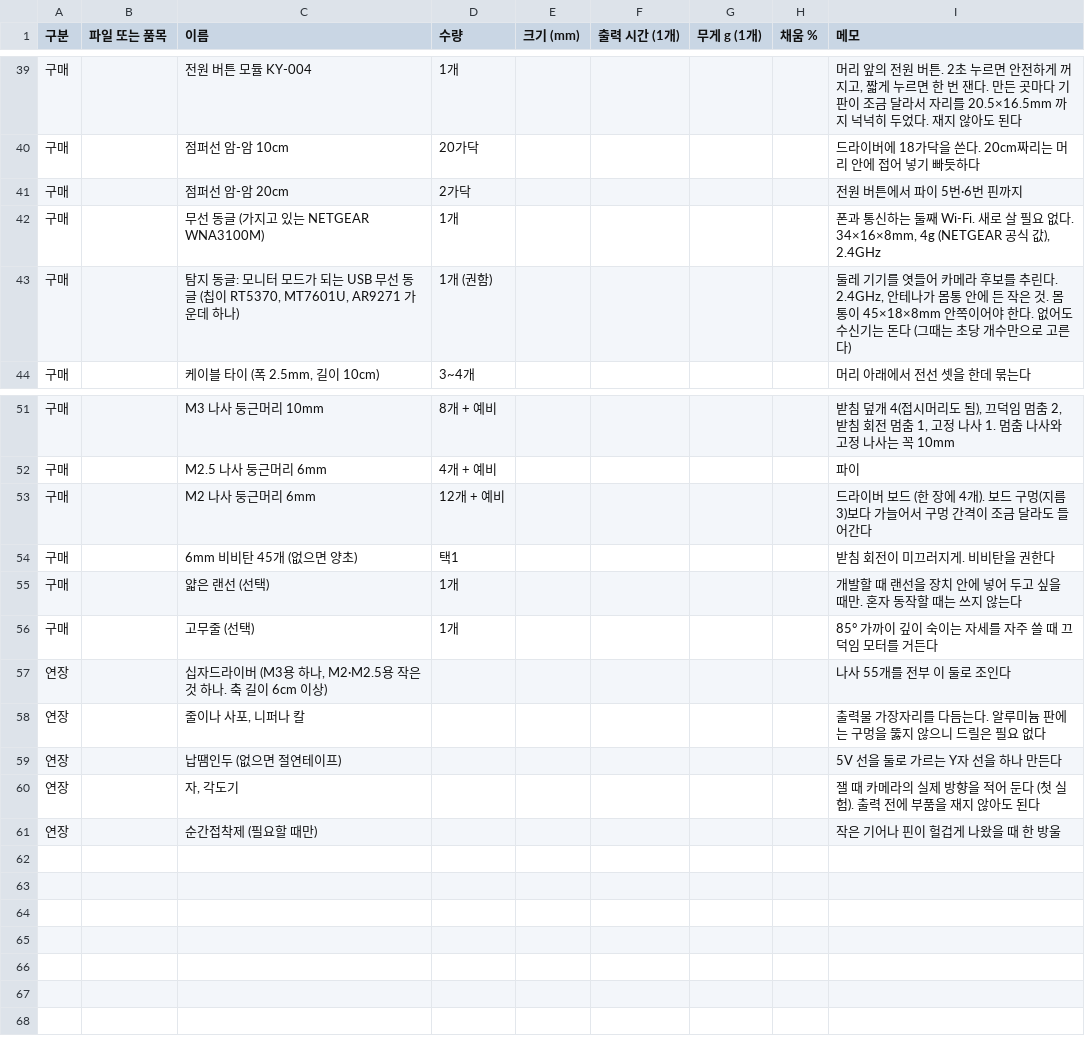
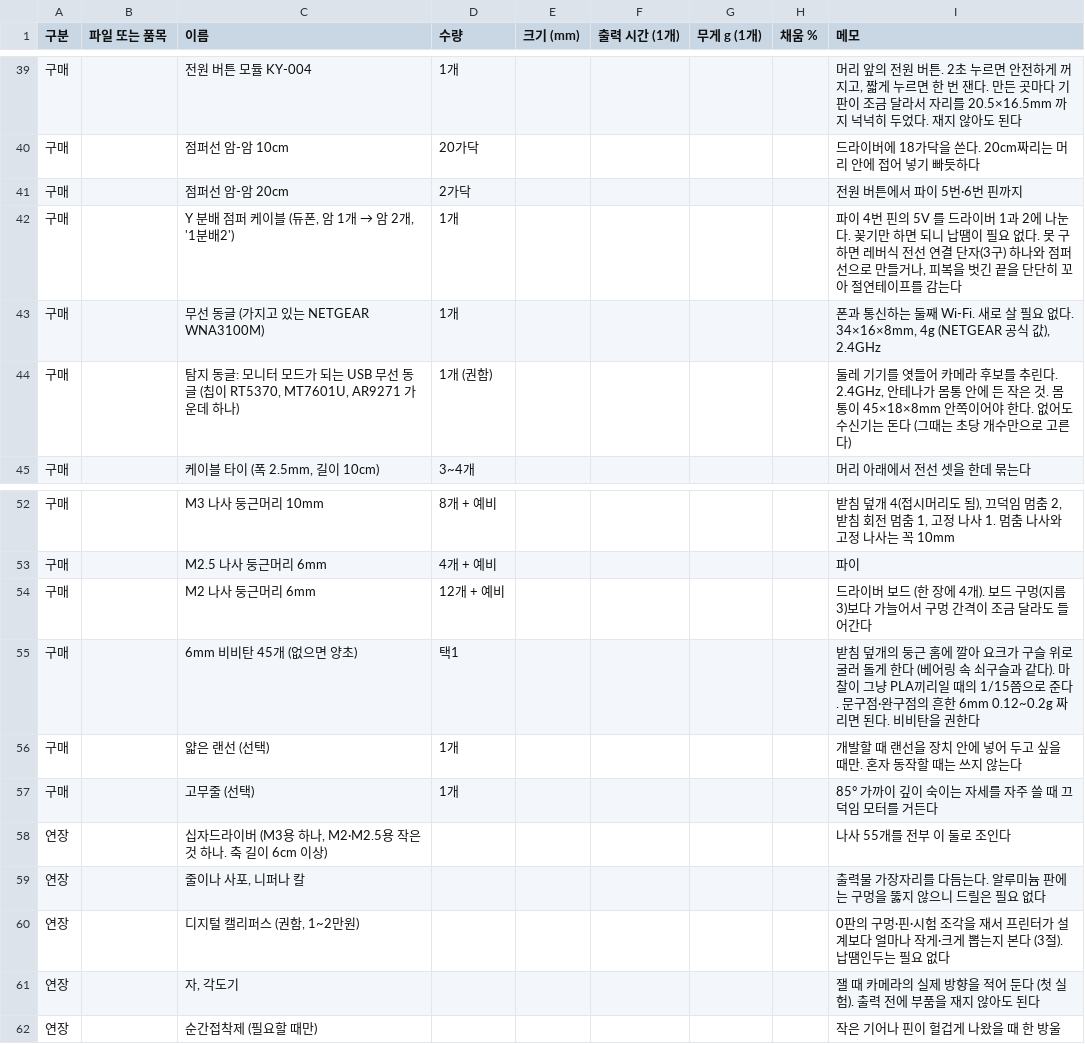
Before and after one commit to DeteCam/receiver, a CSV file: docs/부품표.csv, drawn as a sheet; only a part is shown, gaps mark what is left out.

```diff
--- a/docs/부품표.csv
+++ b/docs/부품표.csv
@@ -41,2 +41,3 @@
 구매,,점퍼선 암-암 20cm,2가닥,,,,,전원 버튼에서 파이 5번·6번 핀까지
+구매,,"Y 분배 점퍼 케이블 (듀폰, 암 1개 → 암 2개, '1분배2')",1개,,,,,"파이 4번 핀의 5V 를 드라이버 1과 2에 나눈다. 꽂기만 하면 되니 납땜이 필요 없다. 못 구하면 레버식 전선 연결 단자(3구) 하나와 점퍼선으로 만들거나, 피복을 벗긴 끝을 단단히 꼬아 절연테이프를 감는다"
 구매,,무선 동글 (가지고 있는 NETGEAR WNA3100M),1개,,,,,"폰과 통신하는 둘째 Wi-Fi. 새로 살 필요 없다. 34×16×8mm, 4g (NETGEAR 공식 값), 2.4GHz"
@@ -53,3 +54,3 @@
 구매,,M2 나사 둥근머리 6mm,12개 + 예비,,,,,드라이버 보드 (한 장에 4개). 보드 구멍(지름 3)보다 가늘어서 구멍 간격이 조금 달라도 들어간다
-구매,,6mm 비비탄 45개 (없으면 양초),택1,,,,,받침 회전이 미끄러지게. 비비탄을 권한다
+구매,,6mm 비비탄 45개 (없으면 양초),택1,,,,,받침 덮개의 둥근 홈에 깔아 요크가 구슬 위로 굴러 돌게 한다 (베어링 속 쇠구슬과 같다). 마찰이 그냥 PLA끼리일 때의 1/15쯤으로 준다. 문구점·완구점의 흔한 6mm 0.12~0.2g 짜리면 된다. 비비탄을 권한다
 구매,,얇은 랜선 (선택),1개,,,,,개발할 때 랜선을 장치 안에 넣어 두고 싶을 때만. 혼자 동작할 때는 쓰지 않는다
@@ -58,3 +59,3 @@
 연장,,"줄이나 사포, 니퍼나 칼",,,,,,출력물 가장자리를 다듬는다. 알루미늄 판에는 구멍을 뚫지 않으니 드릴은 필요 없다
-연장,,납땜인두 (없으면 절연테이프),,,,,,5V 선을 둘로 가르는 Y자 선을 하나 만든다
+연장,,"디지털 캘리퍼스 (권함, 1~2만원)",,,,,,0판의 구멍·핀·시험 조각을 재서 프린터가 설계보다 얼마나 작게·크게 뽑는지 본다 (3절). 납땜인두는 필요 없다
 연장,,"자, 각도기",,,,,,잴 때 카메라의 실제 방향을 적어 둔다 (첫 실험). 출력 전에 부품을 재지 않아도 된다
```
Also changed, not shown: 11 other files.
